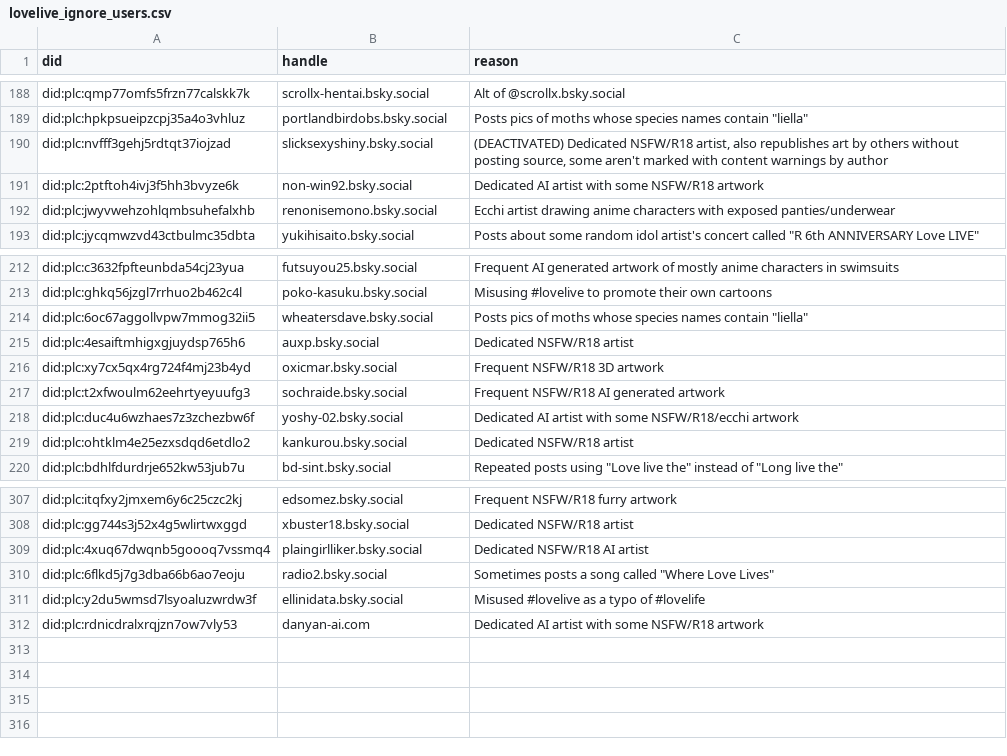
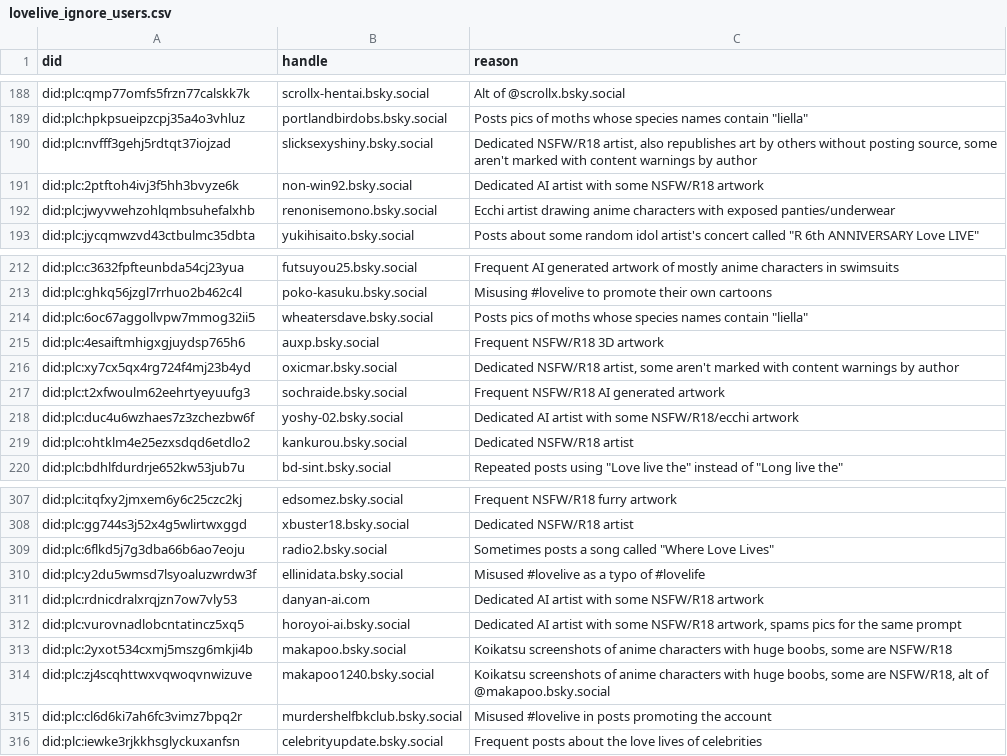
Before and after one commit to p1timmy/bsky-feeds, a CSV file: lists/lovelive_ignore_users.csv, drawn as a sheet; only a part is shown, gaps mark what is left out.

Commit message:
Update LoveLive! feed user lists
- Remove deleted account from ignore list
- Remove deactivated status from an account in ignore list
- Add more accounts to ignore list as usual
- Fix reasons for some accounts in ignore list
- Update a user handle in dedicated users list

```diff
--- a/lists/lovelive_ignore_users.csv
+++ b/lists/lovelive_ignore_users.csv
@@ -189,3 +189,3 @@ did:plc:qmp77omfs5frzn77calskk7k,scrollx-hentai.bsky.social,"Alt of @scrollx.bsk
 did:plc:hpkpsueipzcpj35a4o3vhluz,portlandbirdobs.bsky.social,"Posts pics of moths whose species names contain ""liella"""
-did:plc:nvfff3gehj5rdtqt37iojzad,slicksexyshiny.bsky.social,"(DEACTIVATED) Dedicated NSFW/R18 artist, also republishes art by others without posting source, some aren't marked with content warnings by author"
+did:plc:nvfff3gehj5rdtqt37iojzad,slicksexyshiny.bsky.social,"Dedicated NSFW/R18 artist, also republishes art by others without posting source, some aren't marked with content warnings by author"
 did:plc:2ptftoh4ivj3f5hh3bvyze6k,non-win92.bsky.social,"Dedicated AI artist with some NSFW/R18 artwork"
@@ -214,4 +214,4 @@ did:plc:ghkq56jzgl7rrhuo2b462c4l,poko-kasuku.bsky.social,"Misusing #lovelive to
 did:plc:6oc67aggollvpw7mmog32ii5,wheatersdave.bsky.social,"Posts pics of moths whose species names contain ""liella"""
-did:plc:4esaiftmhigxgjuydsp765h6,auxp.bsky.social,"Dedicated NSFW/R18 artist"
-did:plc:xy7cx5qx4rg724f4mj23b4yd,oxicmar.bsky.social,"Frequent NSFW/R18 3D artwork"
+did:plc:4esaiftmhigxgjuydsp765h6,auxp.bsky.social,"Frequent NSFW/R18 3D artwork"
+did:plc:xy7cx5qx4rg724f4mj23b4yd,oxicmar.bsky.social,"Dedicated NSFW/R18 artist, some aren't marked with content warnings by author"
 did:plc:t2xfwoulm62eehrtyeyuufg3,sochraide.bsky.social,"Frequent NSFW/R18 AI generated artwork"
@@ -308,3 +308,2 @@ did:plc:itqfxy2jmxem6y6c25czc2kj,edsomez.bsky.social,"Frequent NSFW/R18 furry ar
 did:plc:gg744s3j52x4g5wlirtwxggd,xbuster18.bsky.social,"Dedicated NSFW/R18 artist"
-did:plc:4xuq67dwqnb5goooq7vssmq4,plaingirlliker.bsky.social,"Dedicated NSFW/R18 AI artist"
 did:plc:6flkd5j7g3dba66b6ao7eoju,radio2.bsky.social,"Sometimes posts a song called ""Where Love Lives"""
@@ -312 +311,6 @@ did:plc:y2du5wmsd7lsyoaluzwrdw3f,ellinidata.bsky.social,"Misused #lovelive as a
 did:plc:rdnicdralxrqjzn7ow7vly53,danyan-ai.com,"Dedicated AI artist with some NSFW/R18 artwork"
+did:plc:vurovnadlobcntatincz5xq5,horoyoi-ai.bsky.social,"Dedicated AI artist with some NSFW/R18 artwork, spams pics for the same prompt"
+did:plc:2yxot534cxmj5mszg6mkji4b,makapoo.bsky.social,"Koikatsu screenshots of anime characters with huge boobs, some are NSFW/R18"
+did:plc:zj4scqhttwxvqwoqvnwizuve,makapoo1240.bsky.social,"Koikatsu screenshots of anime characters with huge boobs, some are NSFW/R18, alt of @makapoo.bsky.social"
+did:plc:cl6d6ki7ah6fc3vimz7bpq2r,murdershelfbkclub.bsky.social,"Misused #lovelive in posts promoting the account"
+did:plc:iewke3rjkkhsglyckuxanfsn,celebrityupdate.bsky.social,"Frequent posts about the love lives of celebrities"
```
Also changed, not shown: lists/lovelive_users.csv.
